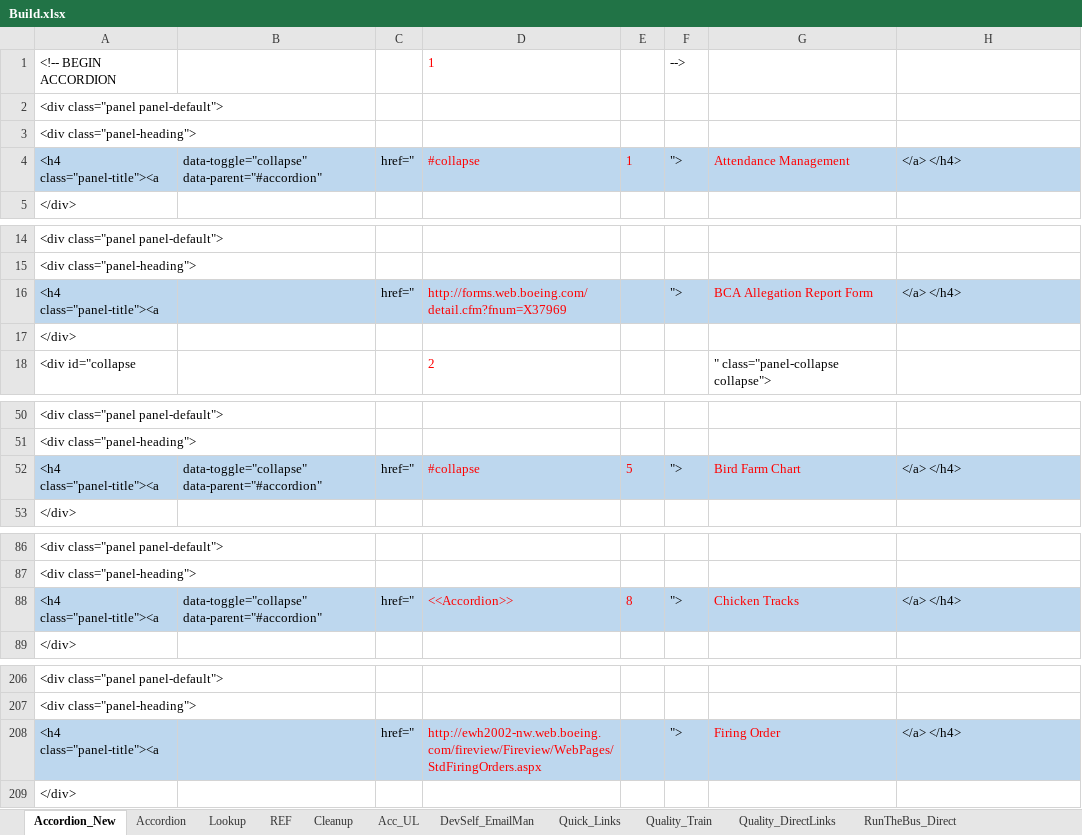
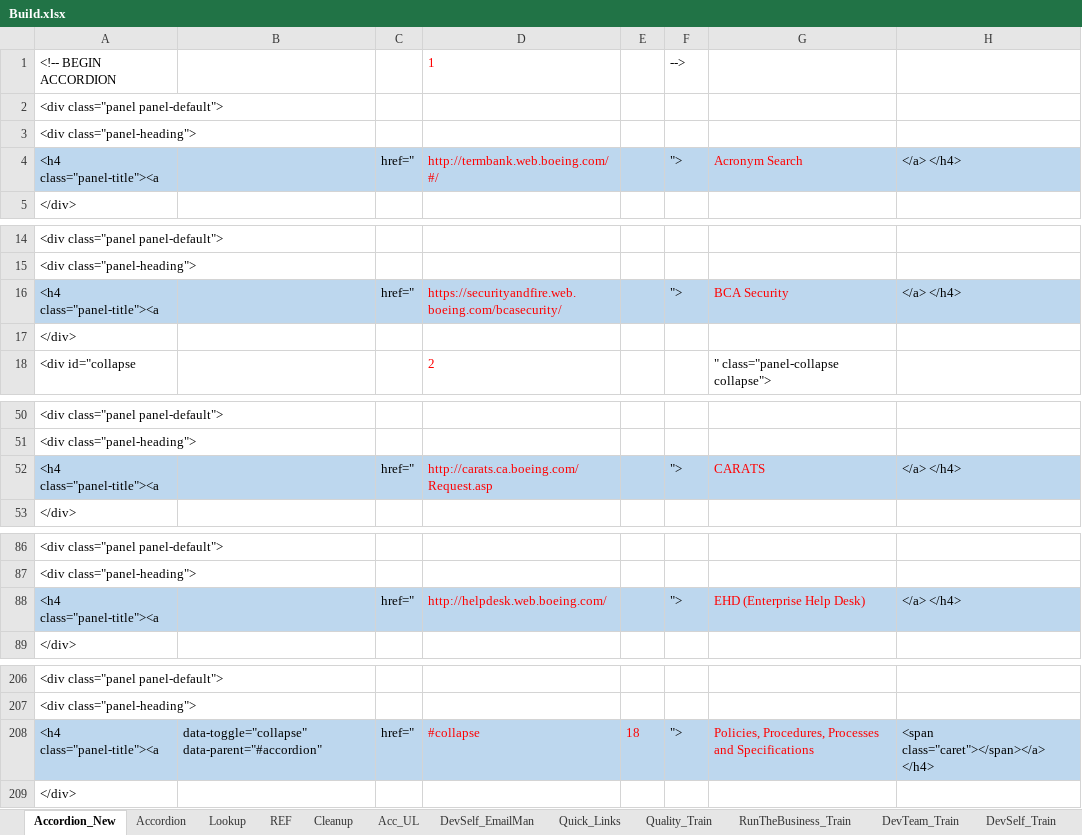
Before and after one commit to RocketZone/FFLSupport, an Excel workbook: A.Template/Build.xlsx, sheet Accordion_New, drawn as a sheet; only a part is shown, gaps mark what is left out; values as stored, in another font and other column widths than the file's, no borders; the diff covers the shown part only; the diff names each change by its address in the sheet, - before the commit and + after, or states it on an @@ line.

```diff
--- a/A.Template/Build.xlsx (sheet Accordion_New)
+++ b/A.Template/Build.xlsx (sheet Accordion_New)
-B4: data-toggle="collapse" data-parent="#accordion"
+B4: (empty)
-D4: #collapse
+D4: http://termbank.web.boeing.com/#/
-E4: 1
+E4: (empty)
-G4: Attendance Management
+G4: Acronym Search
-D16: http://forms.web.boeing.com/detail.cfm?fnum=X37969
+D16: https://securityandfire.web.boeing.com/bcasecurity/
-G16: BCA Allegation Report Form
+G16: BCA Security
-B52: data-toggle="collapse" data-parent="#accordion"
+B52: (empty)
-D52: #collapse
+D52: http://carats.ca.boeing.com/Request.asp
-E52: 5
+E52: (empty)
-G52: Bird Farm Chart
+G52: CARATS
-B88: data-toggle="collapse" data-parent="#accordion"
+B88: (empty)
-D88: <<Accordion>>
+D88: http://helpdesk.web.boeing.com/
-E88: 8
+E88: (empty)
-G88: Chicken Tracks
+G88: EHD (Enterprise Help Desk)
-B208: (empty)
+B208: data-toggle="collapse" data-parent="#accordion"
-D208: http://ewh2002-nw.web.boeing.com/fireview/Fireview/WebPages/StdFiringOrders.aspx
+D208: #collapse
-E208: (empty)
+E208: 18
-G208: Firing Order
+G208: Policies, Procedures, Processes and Specifications
-H208: </a> </h4>
+H208: <span class="caret"></span></a> </h4>
```
Also changed, not shown: 40 edited cells elsewhere in this sheet, sheet Lookup, sheet Accordion, sheet Acc_UL, sheet PPMan_Train, sheet DevTeam_Train, sheet REF, other sheet tabs, formulas that keep their value, 1 other file.
